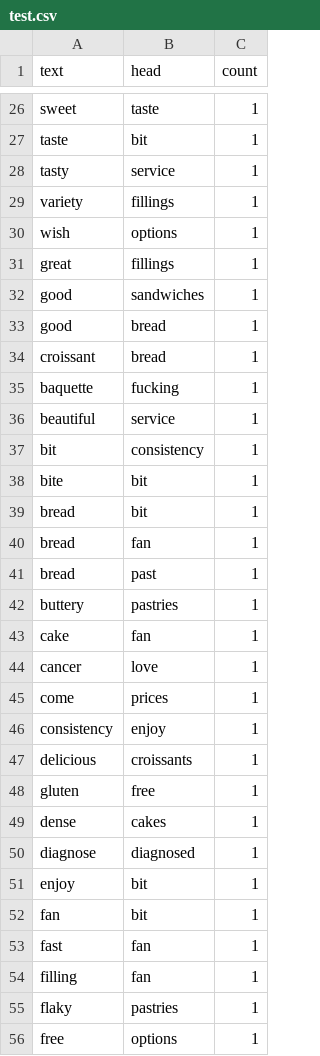
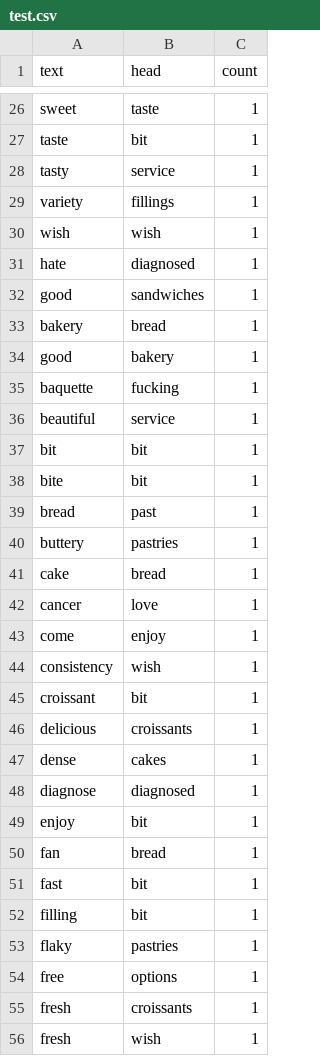
Before and after one commit to maxoute/Reviews-Sentiments-Analysis, a CSV file: results/test.csv, drawn as a sheet; only a part is shown, gaps mark what is left out; the shorter side is filled out with more unchanged rows; the diff covers the shown part only.

```diff
--- a/results/test.csv
+++ b/results/test.csv
@@ -29,21 +29,19 @@ tasty,service,1
 variety,fillings,1
-wish,options,1
-great,fillings,1
+wish,wish,1
+hate,diagnosed,1
 good,sandwiches,1
-good,bread,1
-croissant,bread,1
+bakery,bread,1
+good,bakery,1
 baquette,fucking,1
 beautiful,service,1
-bit,consistency,1
+bit,bit,1
 bite,bit,1
-bread,bit,1
-bread,fan,1
 bread,past,1
 buttery,pastries,1
-cake,fan,1
+cake,bread,1
 cancer,love,1
-come,prices,1
-consistency,enjoy,1
+come,enjoy,1
+consistency,wish,1
+croissant,bit,1
 delicious,croissants,1
-gluten,free,1
 dense,cakes,1
@@ -51,5 +49,5 @@ diagnose,diagnosed,1
 enjoy,bit,1
-fan,bit,1
-fast,fan,1
-filling,fan,1
+fan,bread,1
+fast,bit,1
+filling,bit,1
 flaky,pastries,1
```
Also changed, not shown: 1 added row, 1 moved row and 11 edited cells elsewhere in this file, 1 other file.
